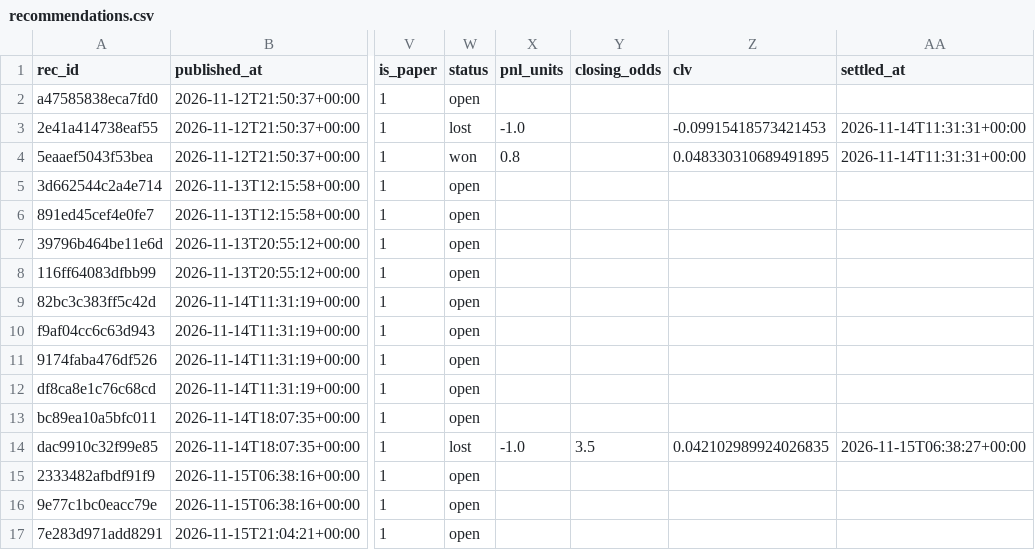
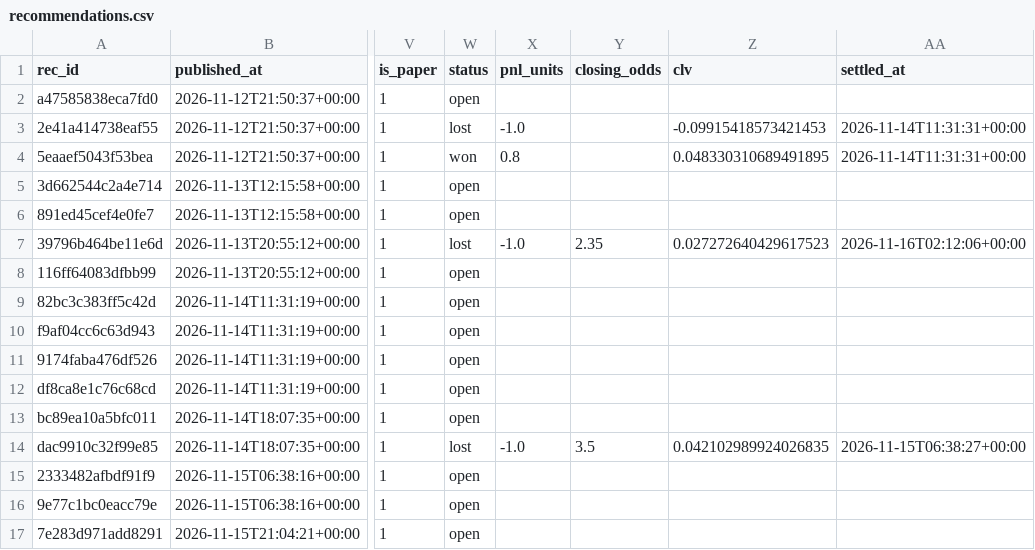
Before and after one commit to juanxmarcos/Sports-Betting-, a CSV file: ledger/recommendations.csv, drawn as a sheet; only a part is shown, gaps mark what is left out; the diff names each change by its address in the sheet, - before the commit and + after, or states it on an @@ line.

```diff
--- a/ledger/recommendations.csv
+++ b/ledger/recommendations.csv
-W7 (status): open
+W7 (status): lost
-X7 (pnl_units): (empty)
+X7 (pnl_units): -1.0
-Y7 (closing_odds): (empty)
+Y7 (closing_odds): 2.35
-Z7 (clv): (empty)
+Z7 (clv): 0.027272640429617523
-AA7 (settled_at): (empty)
+AA7 (settled_at): 2026-11-16T02:12:06+00:00
```
Also changed, not shown: 15 other files.
